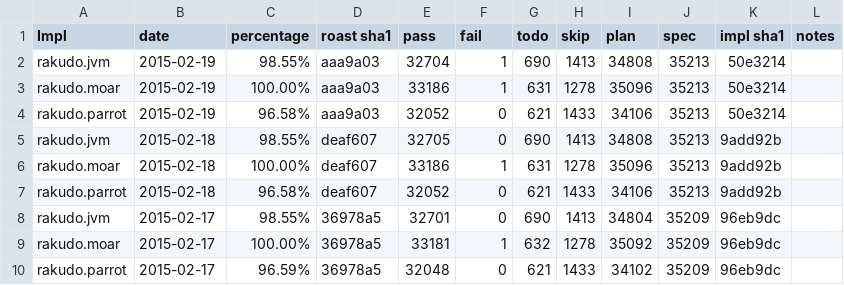
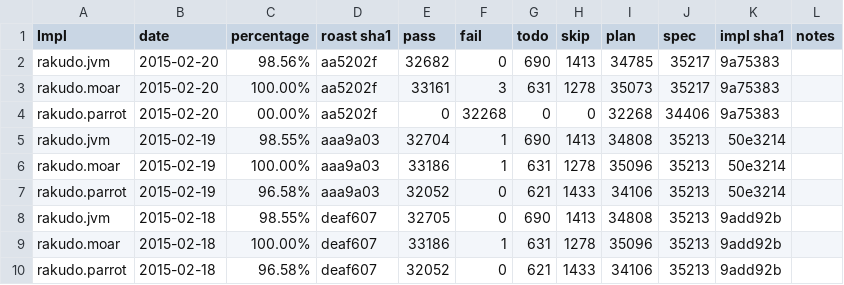
Before and after one commit to usev6/perl6-roast-data, a CSV file: perl6_pass_rates.csv, drawn as a sheet; only a part is shown; the shorter side is filled out with more unchanged rows; the diff names each change by its address in the sheet, - before the commit and + after, or states it on an @@ line.

```diff
--- a/perl6_pass_rates.csv
+++ b/perl6_pass_rates.csv
+row 2: rakudo.jvm | 2015-02-20 | 98.56% | aa5202f | 32682 | 0 | 690 | 1413 | 34785 | 35217 | 9a75383
+row 3: rakudo.moar | 2015-02-20 | 100.00% | aa5202f | 33161 | 3 | 631 | 1278 | 35073 | 35217 | 9a75383
+row 4: rakudo.parrot | 2015-02-20 | 00.00% | aa5202f | 0 | 32268 | 0 | 0 | 32268 | 34406 | 9a75383
```
Also changed, not shown: 3 other files.
